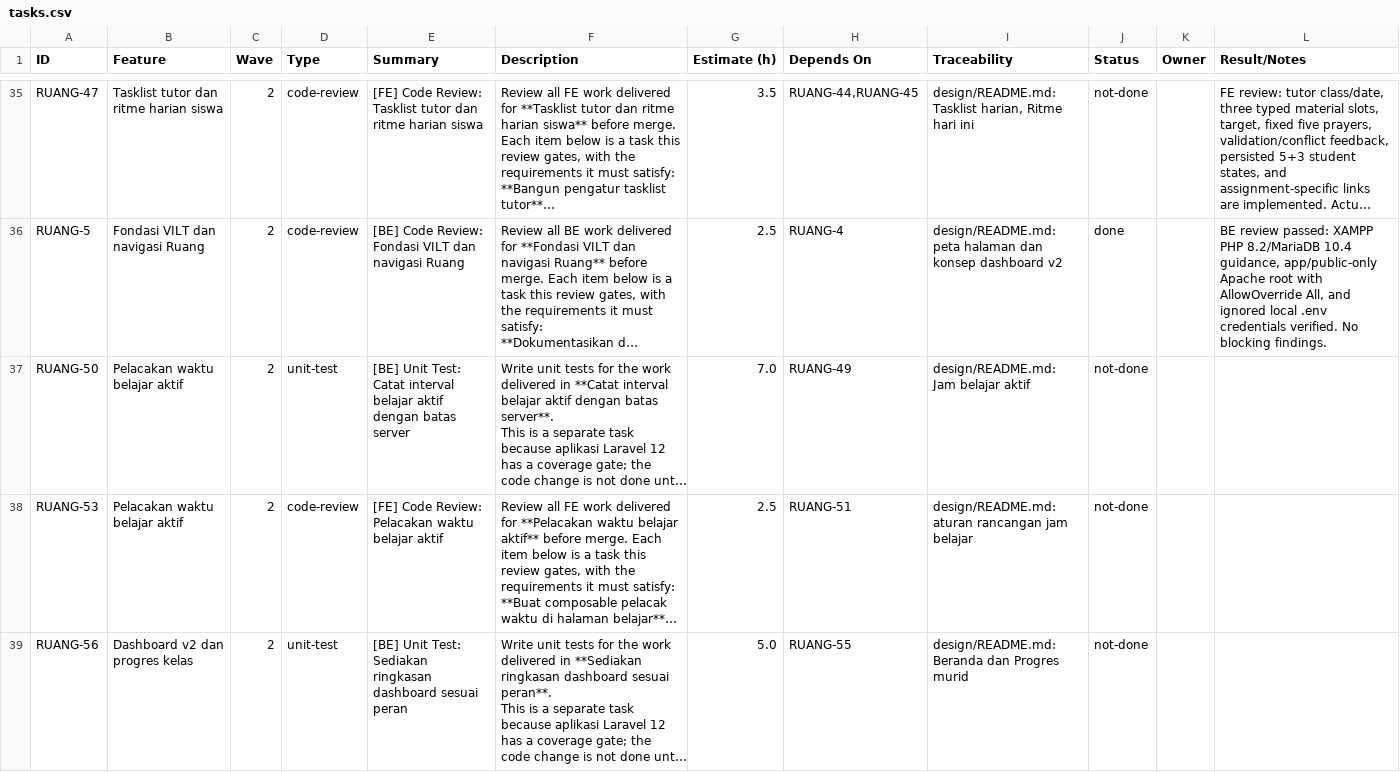
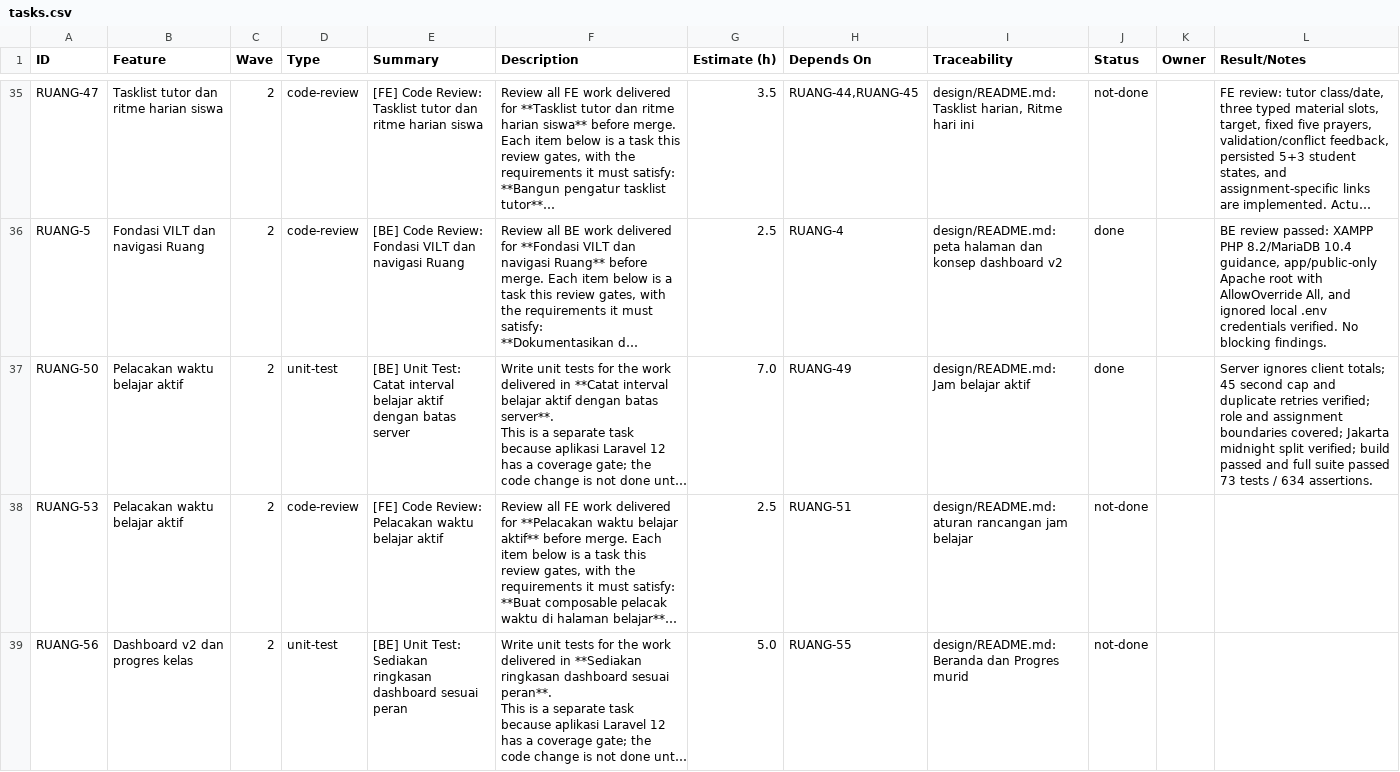
Before and after one commit to ChikoHakles/LMS, a CSV file: wbs/_ALL/tasks.csv, drawn as a sheet; only a part is shown, gaps mark what is left out; long unchanged cells end in …; the diff names each change by its address in the sheet, - before the commit and + after, or states it on an @@ line.

Commit message:
Test active study time tracking (RUANG-50)

```diff
--- a/wbs/_ALL/tasks.csv
+++ b/wbs/_ALL/tasks.csv
-J37 (Status): not-done
+J37 (Status): done
-L37 (Result/Notes): (empty)
+L37 (Result/Notes): Server ignores client totals; 45 second cap and duplicate retries verified; role and assignment boundaries covered; Jakarta midnight split verified; build passed and full suite passed 73 tests / 634 assertions.
```
Also changed, not shown: 1 other file.
